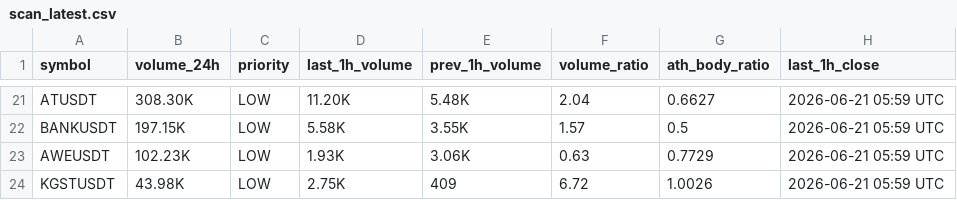
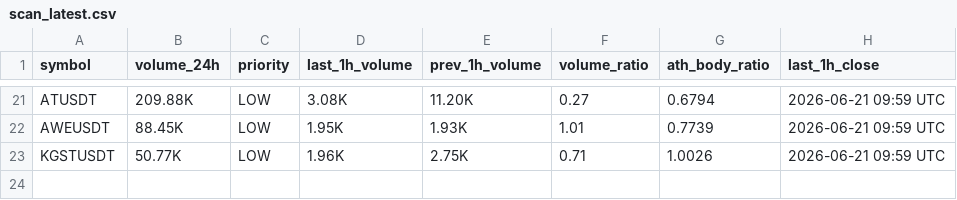
Before and after one commit to berkantbozdag/crypto-signal-bot, a CSV file: results/scan_latest.csv, drawn as a sheet; only a part is shown, gaps mark what is left out; removed rows and columns are numbered as before the commit, all else as after; the diff covers the shown part only; the diff names each change by its address in the sheet, - before the commit and + after, or states it on an @@ line.

```diff
--- a/results/scan_latest.csv
+++ b/results/scan_latest.csv
-B21 (volume_24h): 308.30K
+B21 (volume_24h): 209.88K
-D21 (last_1h_volume): 11.20K
+D21 (last_1h_volume): 3.08K
-E21 (prev_1h_volume): 5.48K
+E21 (prev_1h_volume): 11.20K
-F21 (volume_ratio): 2.04
+F21 (volume_ratio): 0.27
-G21 (ath_body_ratio): 0.6627
+G21 (ath_body_ratio): 0.6794
-H21 (last_1h_close): 2026-06-21 05:59 UTC
+H21 (last_1h_close): 2026-06-21 09:59 UTC
-row 22: BANKUSDT | 197.15K | LOW | 5.58K | 3.55K | 1.57 | 0.5 | 2026-06-21 05:59 UTC
-B22 (volume_24h): 102.23K
+B22 (volume_24h): 88.45K
-D22 (last_1h_volume): 1.93K
+D22 (last_1h_volume): 1.95K
-E22 (prev_1h_volume): 3.06K
+E22 (prev_1h_volume): 1.93K
-F22 (volume_ratio): 0.63
+F22 (volume_ratio): 1.01
-G22 (ath_body_ratio): 0.7729
+G22 (ath_body_ratio): 0.7739
-H22:H23 (last_1h_close): 2026-06-21 05:59 UTC
+H22:H23 (last_1h_close): 2026-06-21 09:59 UTC
-B23 (volume_24h): 43.98K
+B23 (volume_24h): 50.77K
-D23 (last_1h_volume): 2.75K
+D23 (last_1h_volume): 1.96K
-E23 (prev_1h_volume): 409
+E23 (prev_1h_volume): 2.75K
-F23 (volume_ratio): 6.72
+F23 (volume_ratio): 0.71
```
Also changed, not shown: 4 added rows, 4 removed rows and 89 edited cells elsewhere in this file, results/volume_spikes_latest.csv, state/last_hour_snapshot.csv, 2 other files.
